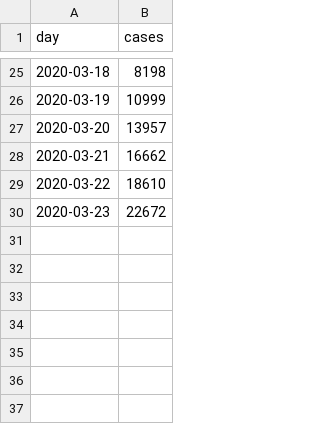
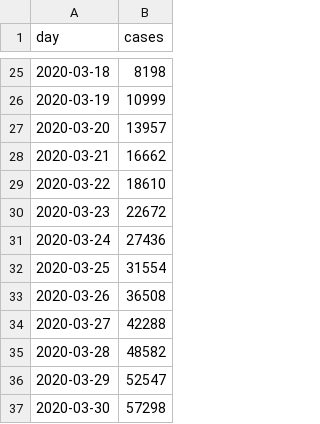
Before and after one commit to MartinThoma/algorithms, a CSV file: Python/covid-19/infections_germany.csv, drawn as a sheet; only a part is shown, gaps mark what is left out.

```diff
--- a/Python/covid-19/infections_germany.csv
+++ b/Python/covid-19/infections_germany.csv
@@ -30 +30,8 @@
 "2020-03-23",22672
+"2020-03-24",27436
+"2020-03-25",31554
+"2020-03-26",36508
+"2020-03-27",42288
+"2020-03-28",48582
+"2020-03-29",52547
+"2020-03-30",57298
```
Also changed, not shown: 3 other files.
